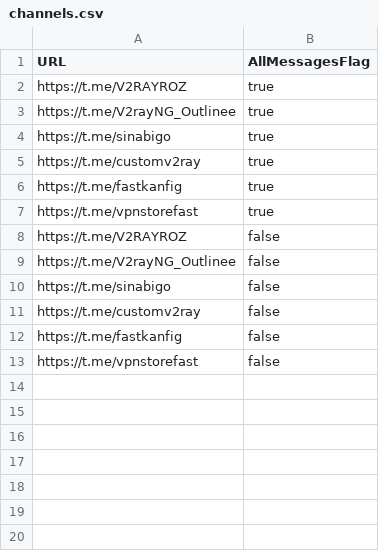
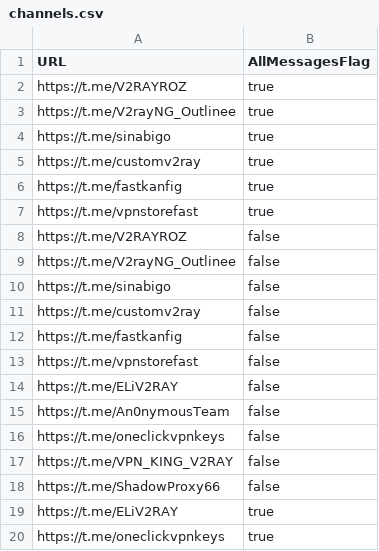
Before and after one commit to coldwater-10/V2rayCollectorLire, a CSV file: channels.csv, drawn as a sheet; the diff names each change by its address in the sheet, - before the commit and + after, or states it on an @@ line.

Commit message:
Update channels.csv

```diff
--- a/channels.csv
+++ b/channels.csv
+row 14: https://t.me/ELiV2RAY | false
+row 15: https://t.me/An0nymousTeam | false
+row 16: https://t.me/oneclickvpnkeys | false
+row 17: https://t.me/VPN_KING_V2RAY | false
+row 18: https://t.me/ShadowProxy66 | false
+row 19: https://t.me/ELiV2RAY | true
+row 20: https://t.me/oneclickvpnkeys | true
```
